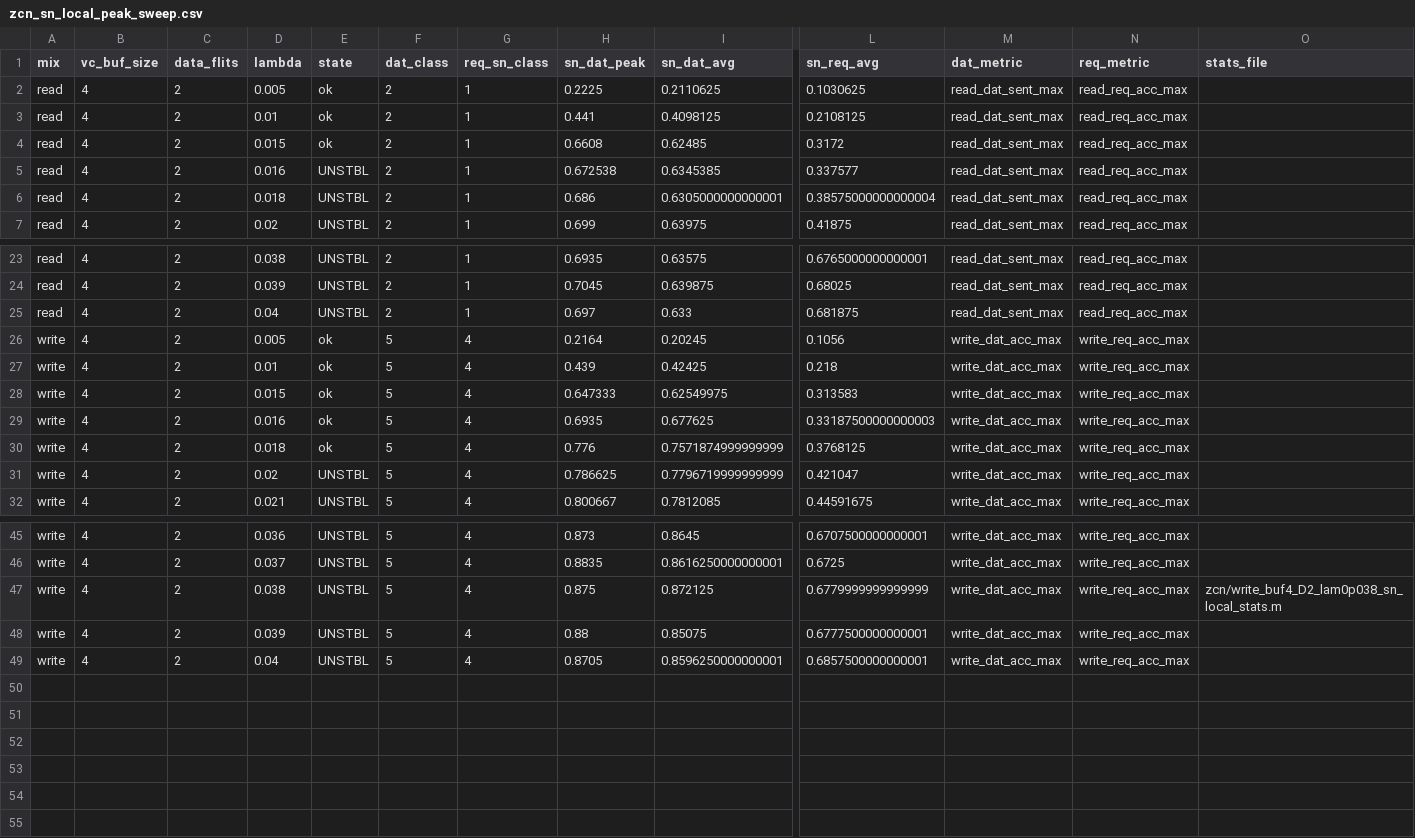
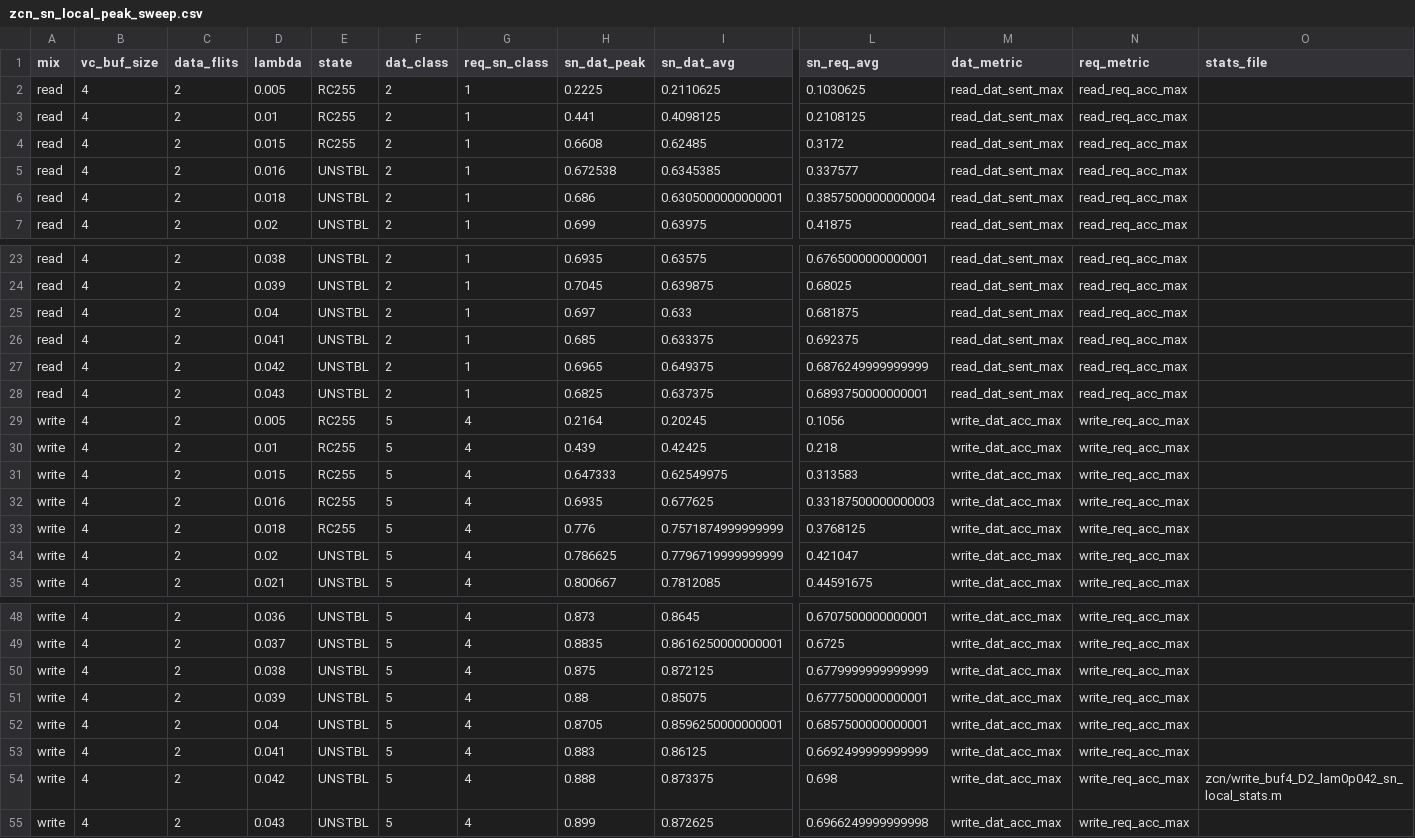
Before and after one commit to mingdasu-intc/booksim_test, a CSV file: doc/zcn_sn_local_peak_sweep.csv, drawn as a sheet; only a part is shown, gaps mark what is left out; addresses are those after the commit; rows hold the shown columns only; the diff names each change by its address in the sheet, - before the commit and + after, or states it on an @@ line.

```diff
--- a/doc/zcn_sn_local_peak_sweep.csv
+++ b/doc/zcn_sn_local_peak_sweep.csv
-E2:E4 (state): ok
+E2:E4 (state): RC255
+row 26: read | 4 | 2 | 0.041 | UNSTBL | 2 | 1 | 0.685 | 0.633375 | 0.692375 | read_dat_sent_max | read_req_acc_max
+row 27: read | 4 | 2 | 0.042 | UNSTBL | 2 | 1 | 0.6965 | 0.649375 | 0.6876249999999999 | read_dat_sent_max | read_req_acc_max
+row 28: read | 4 | 2 | 0.043 | UNSTBL | 2 | 1 | 0.6825 | 0.637375 | 0.6893750000000001 | read_dat_sent_max | read_req_acc_max
-E29:E33 (state): ok
+E29:E33 (state): RC255
-O50 (stats_file): zcn/write_buf4_D2_lam0p038_sn_local_stats.m
+O50 (stats_file): (empty)
+row 53: write | 4 | 2 | 0.041 | UNSTBL | 5 | 4 | 0.883 | 0.86125 | 0.6692499999999999 | write_dat_acc_max | write_req_acc_max
+row 54: write | 4 | 2 | 0.042 | UNSTBL | 5 | 4 | 0.888 | 0.873375 | 0.698 | write_dat_acc_max | write_req_acc_max | zcn/write_buf4_D2_lam0p042_sn_local_stats.m
+row 55: write | 4 | 2 | 0.043 | UNSTBL | 5 | 4 | 0.899 | 0.872625 | 0.6966249999999998 | write_dat_acc_max | write_req_acc_max
```
Also changed, not shown: doc/zcn_sn_local_peak.csv, doc/zcn_sn_read_ceiling.csv, 23 other files.
